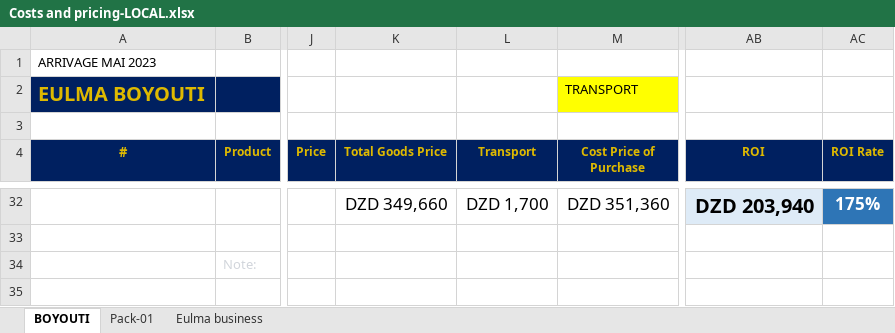
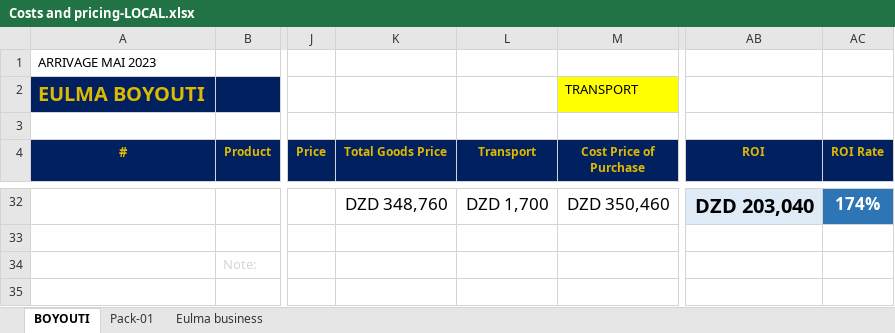
Before and after one commit to BahaniBillel/FARACHA_V0, an Excel workbook: docs/Costs and pricing-LOCAL.xlsx, sheet BOYOUTI, drawn as a sheet; only a part is shown, gaps mark what is left out; values as stored, in another font and other column widths than the file's, no borders; the diff covers the shown part only; the diff names each change by its address in the sheet, - before the commit and + after, or states it on an @@ line.

```diff
--- a/docs/Costs and pricing-LOCAL.xlsx (sheet BOYOUTI)
+++ b/docs/Costs and pricing-LOCAL.xlsx (sheet BOYOUTI)
-K32 (Total Goods Price): DZD 349,660
+K32 (Total Goods Price): DZD 348,760
-M32 (Cost Price of Purchase): DZD 351,360
+M32 (Cost Price of Purchase): DZD 350,460
-AB32 (ROI): DZD 203,940
+AB32 (ROI): DZD 203,040
-AC32 (ROI Rate): 175%
+AC32 (ROI Rate): 174%
```
Also changed, not shown: 63 edited cells elsewhere in this sheet.
